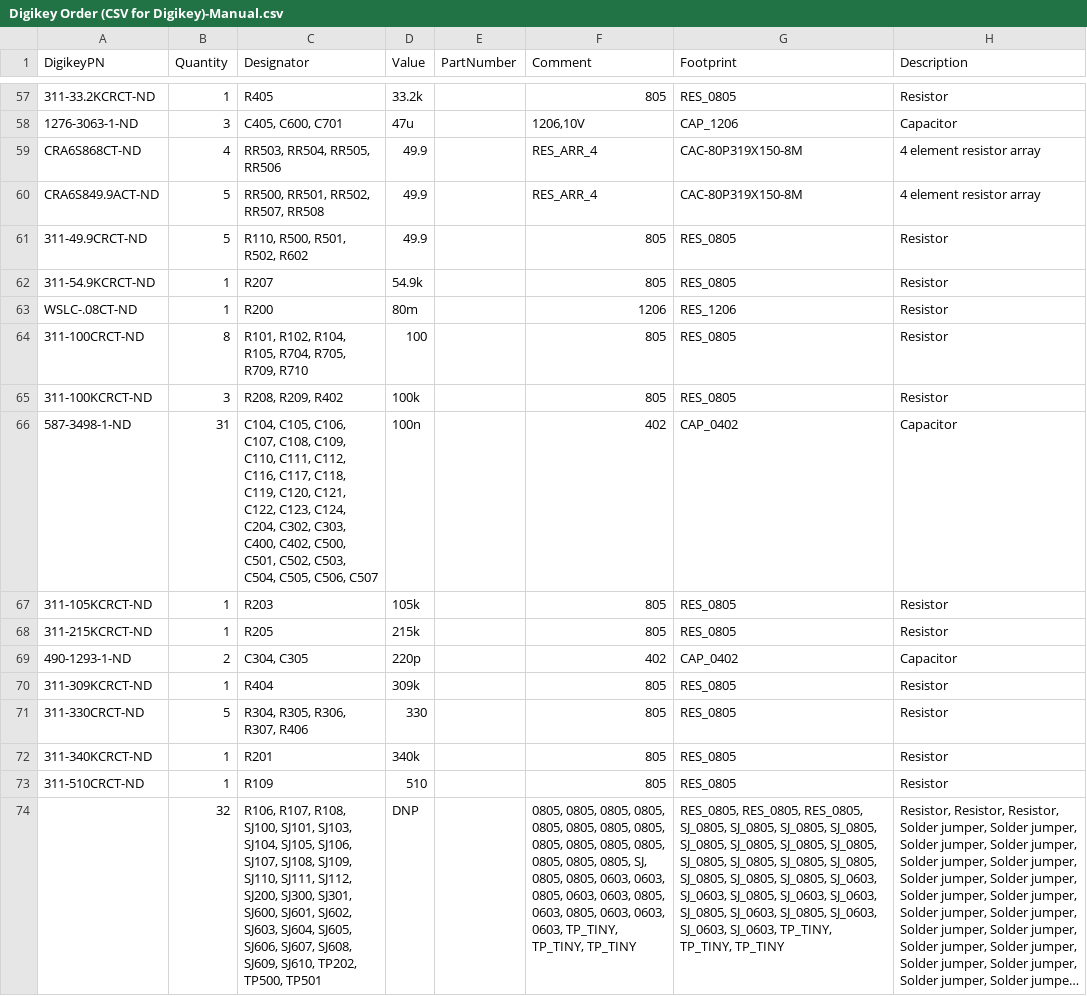
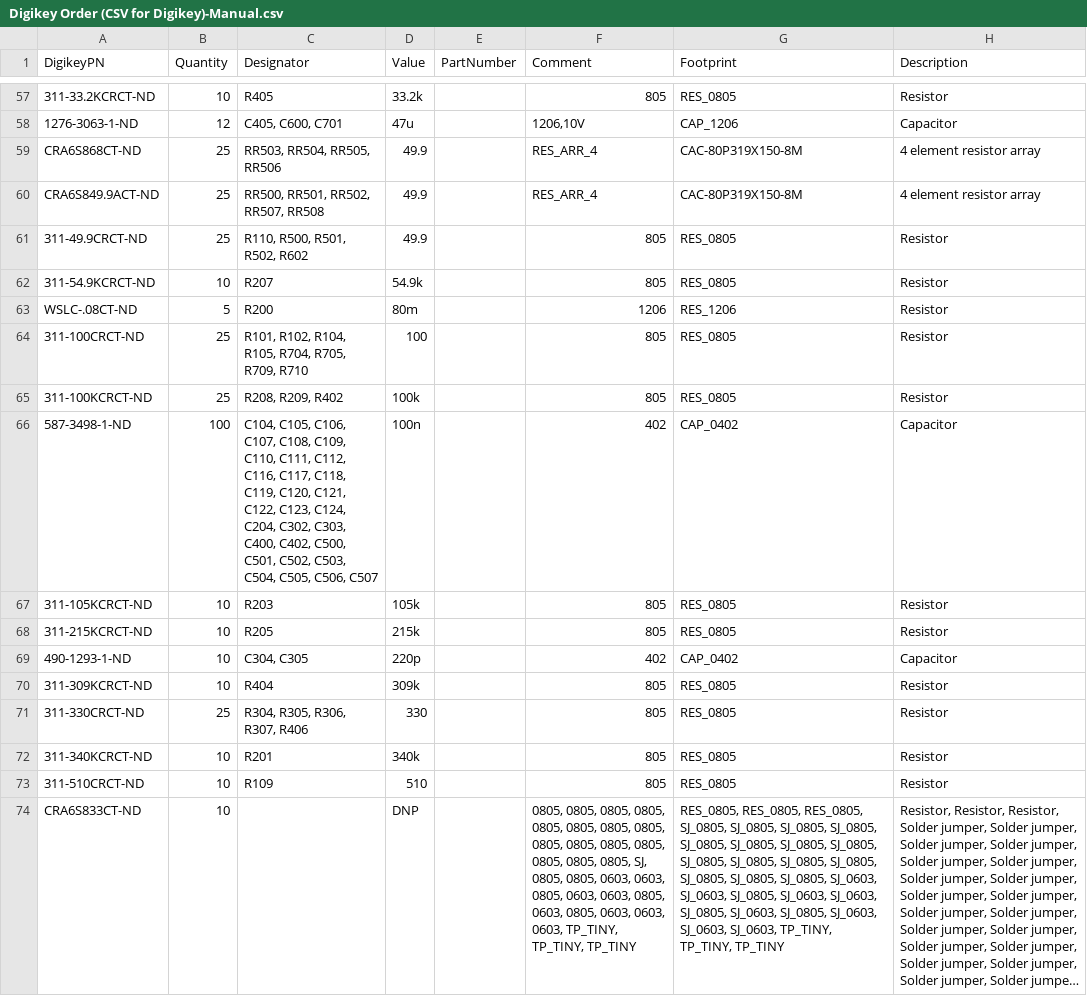
Before and after one commit to fluffylogiccu/solenshardware, a CSV file: Altium/Solens/Project Outputs for Solens/BOM/Digikey Order (CSV for Digikey)-Manual.csv, drawn as a sheet; only a part is shown, gaps mark what is left out; long unchanged cells end in …; the diff covers the shown part only; the diff names each change by its address in the sheet, - before the commit and + after, or states it on an @@ line.

```diff
--- a/Altium/Solens/Project Outputs for Solens/BOM/Digikey Order (CSV for Digikey)-Manual.csv
+++ b/Altium/Solens/Project Outputs for Solens/BOM/Digikey Order (CSV for Digikey)-Manual.csv
-B57 (Quantity): 1
+B57 (Quantity): 10
-B58 (Quantity): 3
+B58 (Quantity): 12
-B59 (Quantity): 4
+B59 (Quantity): 25
-B60:B61 (Quantity): 5
+B60:B61 (Quantity): 25
-B62 (Quantity): 1
+B62 (Quantity): 10
-B63 (Quantity): 1
+B63 (Quantity): 5
-B64 (Quantity): 8
+B64 (Quantity): 25
-B65 (Quantity): 3
+B65 (Quantity): 25
-B66 (Quantity): 31
+B66 (Quantity): 100
-B67:B68 (Quantity): 1
+B67:B68 (Quantity): 10
-B69 (Quantity): 2
+B69 (Quantity): 10
-B70 (Quantity): 1
+B70 (Quantity): 10
-B71 (Quantity): 5
+B71 (Quantity): 25
-B72:B73 (Quantity): 1
+B72:B73 (Quantity): 10
-A74 (DigikeyPN): (empty)
+A74 (DigikeyPN): CRA6S833CT-ND
-B74 (Quantity): 32
+B74 (Quantity): 10
-C74 (Designator): R106, R107, R108, SJ100, SJ101, SJ103, SJ104, SJ105, SJ106, SJ107, SJ108, SJ109, SJ110, SJ111, SJ112, SJ200, SJ300, SJ301, SJ600, SJ601, SJ602, SJ603, SJ604, SJ605, SJ606, SJ607, SJ608, SJ609, SJ610, TP202, TP500, TP501
+C74 (Designator): (empty)
```
Also changed, not shown: 54 edited cells elsewhere in this file.
